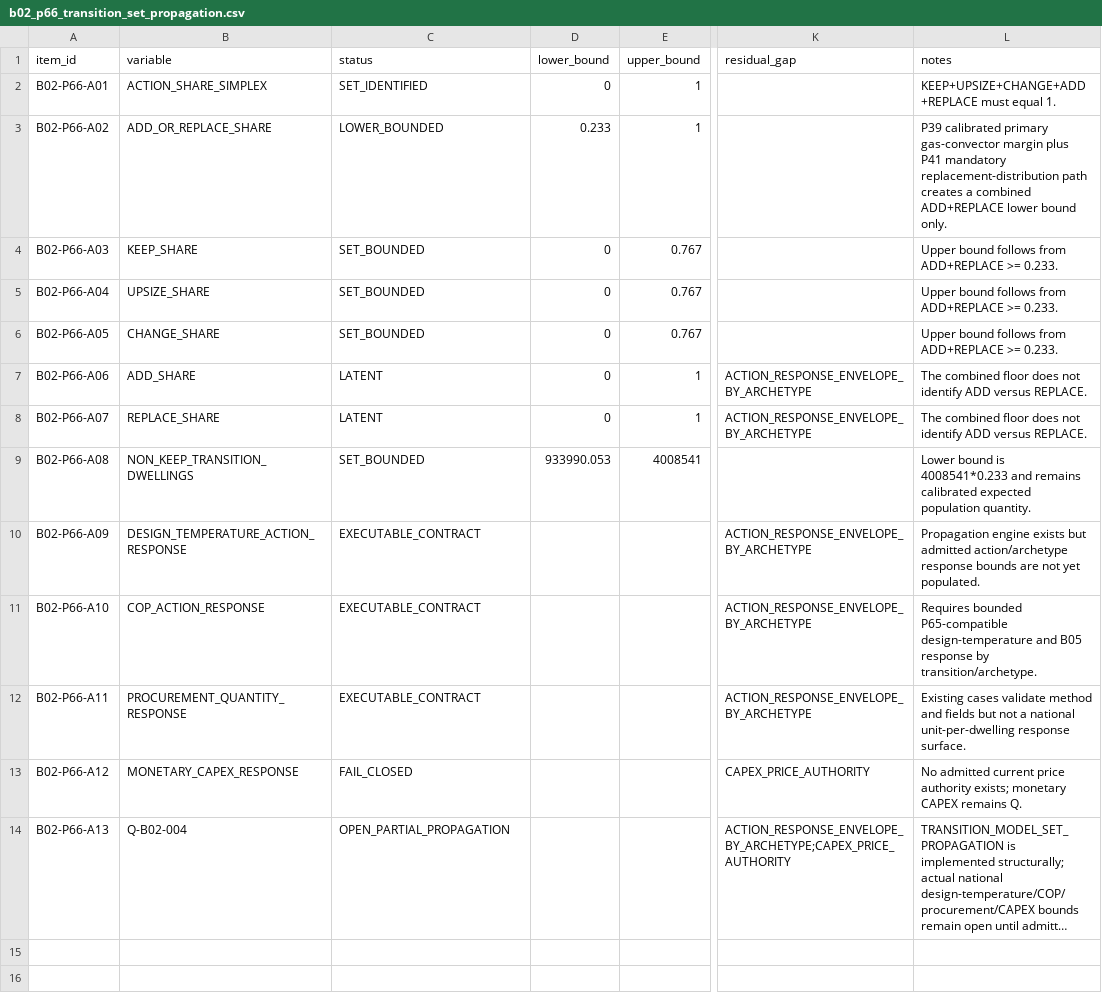
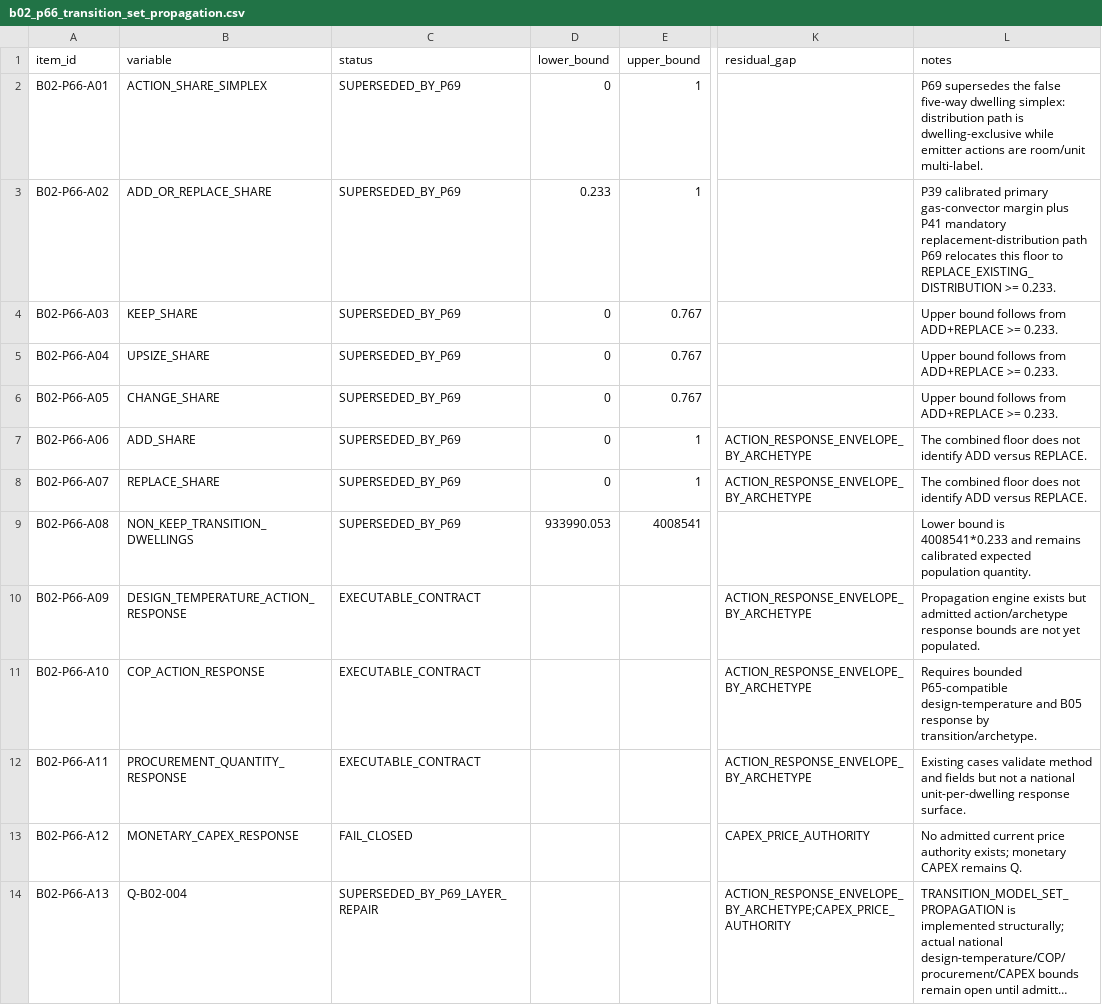
Before and after one commit to Anonymoos-Rommel/hoszivattyu-akkumulator-orszagos-modell, a CSV file: registry/b02_p66_transition_set_propagation.csv, drawn as a sheet; only a part is shown, gaps mark what is left out; long unchanged cells end in …; the diff names each change by its address in the sheet, - before the commit and + after, or states it on an @@ line.

Commit message:
B02-P69 supersede false P66 action simplex rows

```diff
--- a/registry/b02_p66_transition_set_propagation.csv
+++ b/registry/b02_p66_transition_set_propagation.csv
-C2 (status): SET_IDENTIFIED
+C2 (status): SUPERSEDED_BY_P69
-L2 (notes): KEEP+UPSIZE+CHANGE+ADD+REPLACE must equal 1.
+L2 (notes): P69 supersedes the false five-way dwelling simplex: distribution path is dwelling-exclusive while emitter actions are room/unit multi-label.
-C3 (status): LOWER_BOUNDED
+C3 (status): SUPERSEDED_BY_P69
-L3 (notes): …replacement-distribution path creates a combined ADD+REPLACE lower bound only.
+L3 (notes): …replacement-distribution path P69 relocates this floor to REPLACE_EXISTING_DISTRIBUTION >= 0.233.
-C4:C6 (status): SET_BOUNDED
+C4:C6 (status): SUPERSEDED_BY_P69
-C7:C8 (status): LATENT
+C7:C8 (status): SUPERSEDED_BY_P69
-C9 (status): SET_BOUNDED
+C9 (status): SUPERSEDED_BY_P69
-C14 (status): OPEN_PARTIAL_PROPAGATION
+C14 (status): SUPERSEDED_BY_P69_LAYER_REPAIR
```
